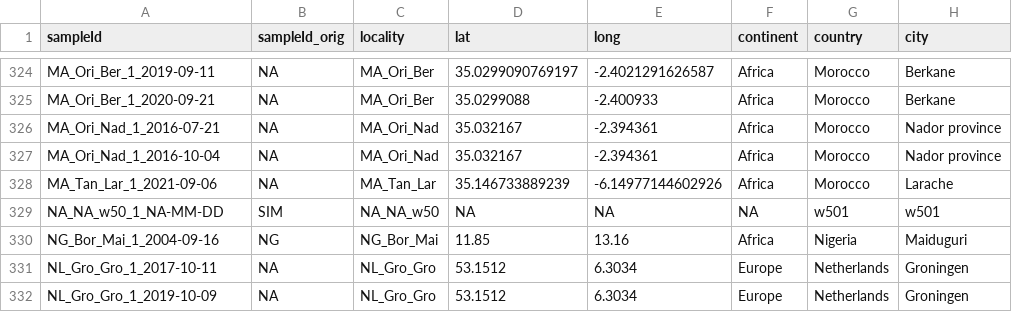
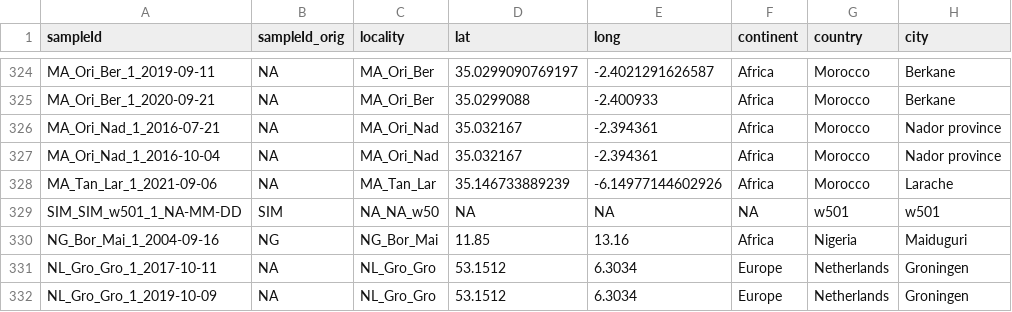
Before and after one commit to DEST-bio/DESTv2, a CSV file: populationInfo/dest_v2.samps_21Feb2023.csv, drawn as a sheet; only a part is shown, gaps mark what is left out; the diff names each change by its address in the sheet, - before the commit and + after, or states it on an @@ line.

```diff
--- a/populationInfo/dest_v2.samps_21Feb2023.csv
+++ b/populationInfo/dest_v2.samps_21Feb2023.csv
-A329 (sampleId): NA_NA_w50_1_NA-MM-DD
+A329 (sampleId): SIM_SIM_w501_1_NA-MM-DD
```
Also changed, not shown: 2 other files.
